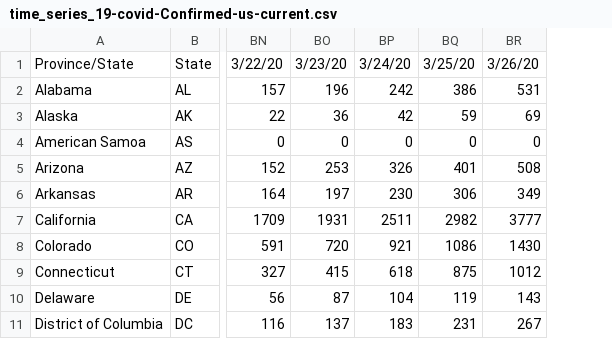
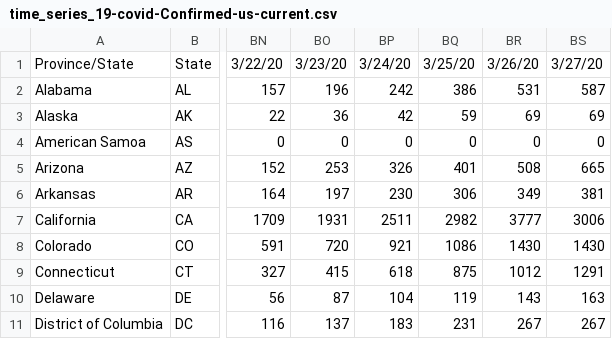
Before and after one commit to bioinfoacademy/covid-19-us, a CSV file: data/time_series_19-covid-Confirmed-us-current.csv, drawn as a sheet; only a part is shown, gaps mark what is left out; the diff names each change by its address in the sheet, - before the commit and + after, or states it on an @@ line.

Commit message:
March 28 update - note differences with some state
Note: CNN reports fewer numbers than CDC for states, as of yesterday's last report.

```diff
--- a/data/time_series_19-covid-Confirmed-us-current.csv
+++ b/data/time_series_19-covid-Confirmed-us-current.csv
+column BS, rows 1-11: 3/27/20 | 587 | 69 | 0 | 665 | 381 | 3006 | 1430 | 1291 | 163 | 267
```
